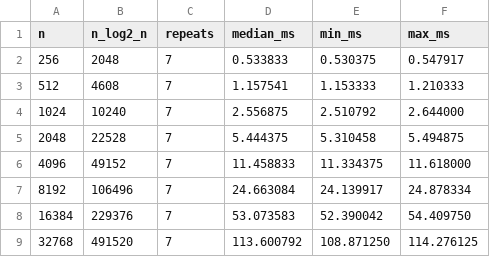
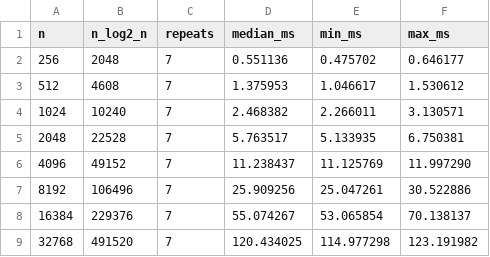
Before and after one commit to PD-PradhyumanShekhawat/AOA-project1, a CSV file: divide_conquer_fft/results/fft_runtime.csv, drawn as a sheet.

Commit message:
Update FFT runtime benchmark results

```diff
--- a/divide_conquer_fft/results/fft_runtime.csv
+++ b/divide_conquer_fft/results/fft_runtime.csv
@@ -1,9 +1,9 @@
 n,n_log2_n,repeats,median_ms,min_ms,max_ms
-256,2048,7,0.533833,0.530375,0.547917
-512,4608,7,1.157541,1.153333,1.210333
-1024,10240,7,2.556875,2.510792,2.644000
-2048,22528,7,5.444375,5.310458,5.494875
-4096,49152,7,11.458833,11.334375,11.618000
-8192,106496,7,24.663084,24.139917,24.878334
-16384,229376,7,53.073583,52.390042,54.409750
-32768,491520,7,113.600792,108.871250,114.276125
+256,2048,7,0.551136,0.475702,0.646177
+512,4608,7,1.375953,1.046617,1.530612
+1024,10240,7,2.468382,2.266011,3.130571
+2048,22528,7,5.763517,5.133935,6.750381
+4096,49152,7,11.238437,11.125769,11.997290
+8192,106496,7,25.909256,25.047261,30.522886
+16384,229376,7,55.074267,53.065854,70.138137
+32768,491520,7,120.434025,114.977298,123.191982
```
Also changed, not shown: 1 other file.
